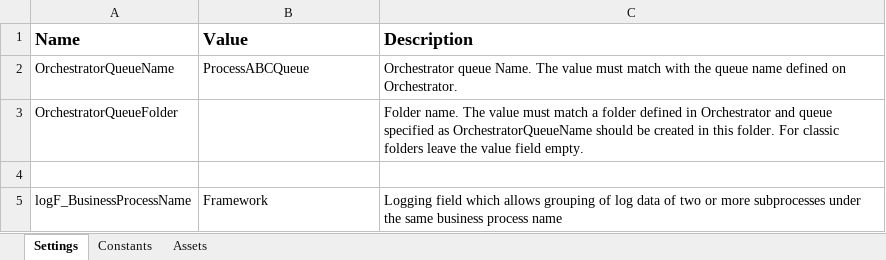
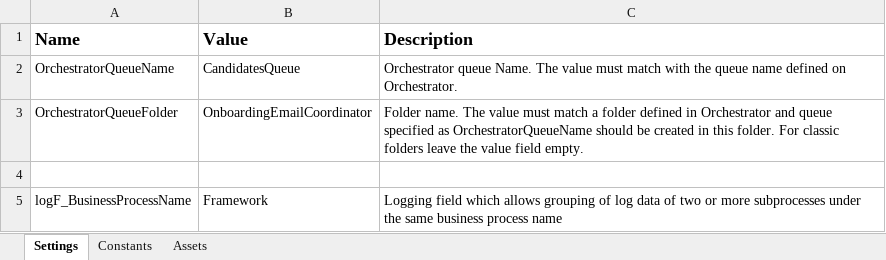
Before and after one commit to FreddieMwau/Onboarding_Email_Coordinator, an Excel workbook: Data/Config.xlsx, sheet Settings, drawn as a sheet; values as stored, in another font and other column widths than the file's, no borders; the diff names each change by its address in the sheet, - before the commit and + after, or states it on an @@ line.

Commit message:
Populating queues with datafrom excel candidate summary

```diff
--- a/Data/Config.xlsx (sheet Settings)
+++ b/Data/Config.xlsx (sheet Settings)
-B2 (Value): ProcessABCQueue
+B2 (Value): CandidatesQueue
-B3 (Value): (empty)
+B3 (Value): OnboardingEmailCoordinator
```
Also changed, not shown: sheet Assets, 41 other files.
